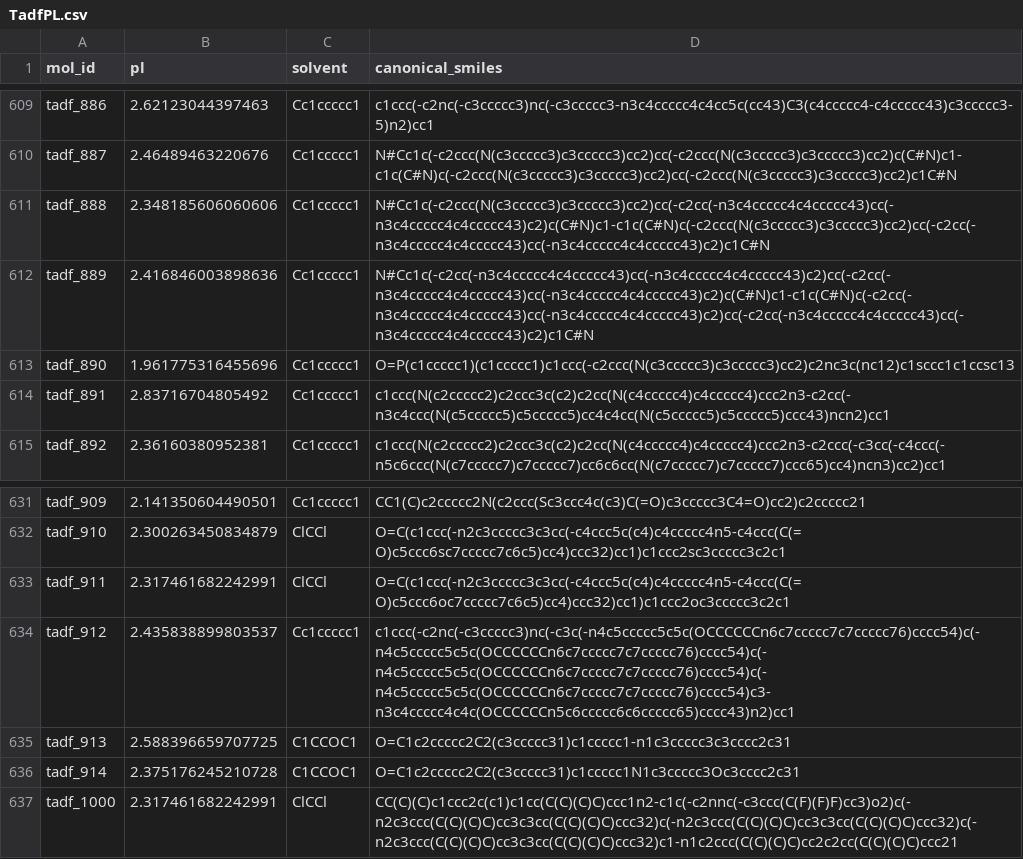
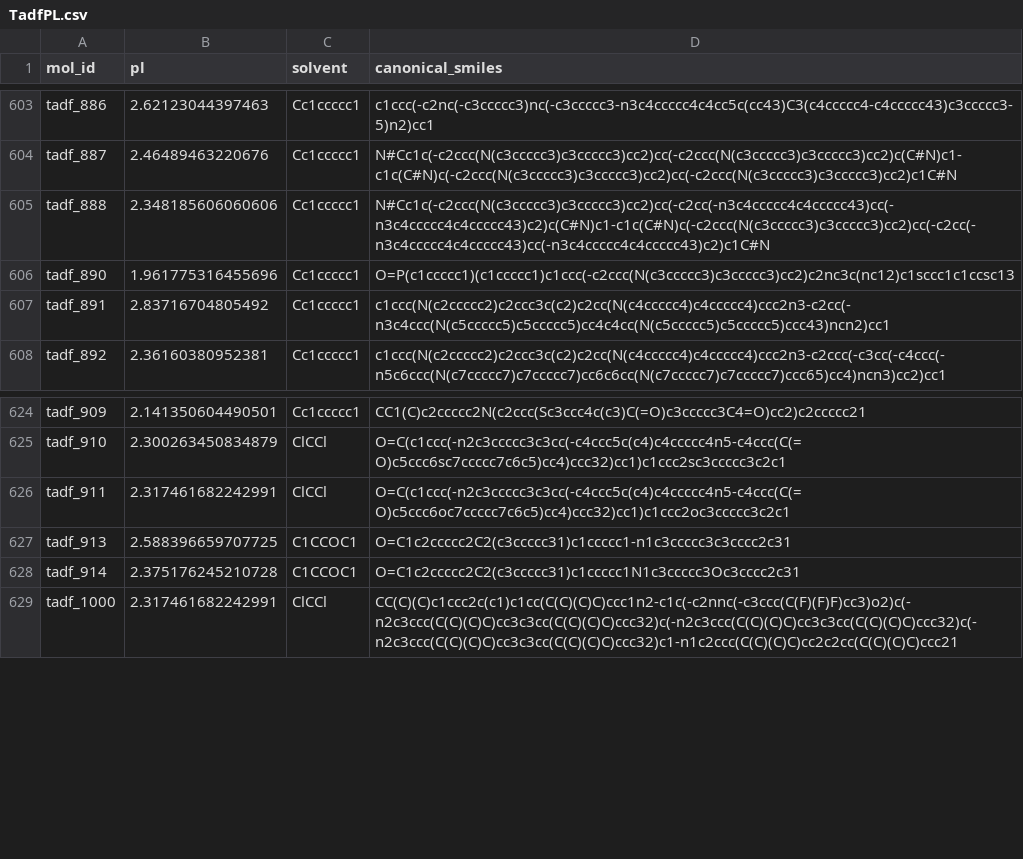
Before and after one commit to Dingyun-Huang/tadf-photoluminescence-prediction, a CSV file: src/data_processing/tadf_pl/raw/TadfPL.csv, drawn as a sheet; only a part is shown, gaps mark what is left out; the diff covers the shown part only; the diff names each change by its address in the sheet, - before the commit and + after, or states it on an @@ line.

Commit message:
fixed mis-alignment between sdf file and TadfPL.csv file

```diff
--- a/src/data_processing/tadf_pl/raw/TadfPL.csv
+++ b/src/data_processing/tadf_pl/raw/TadfPL.csv
-row 612: tadf_889 | 2.416846003898636 | Cc1ccccc1 | N#Cc1c(-c2cc(-n3c4ccccc4c4ccccc43)cc(-n3c4ccccc4c4ccccc43)c2)cc(-c2cc(-n3c4ccccc4c4ccccc43)cc(-n3c4ccccc4c4ccccc43)c2)c(C#N)c1-c1c(C#N)c(-c2cc(-n3c4ccccc4c4ccccc43)cc(-n3c4ccccc4c4ccccc43)c2)cc(-c2cc(-n3c4ccccc4c4ccccc43)cc(-n3c4ccccc4c4ccccc43)c2)c1C#N
-row 634: tadf_912 | 2.435838899803537 | Cc1ccccc1 | c1ccc(-c2nc(-c3ccccc3)nc(-c3c(-n4c5ccccc5c5c(OCCCCCCn6c7ccccc7c7ccccc76)cccc54)c(-n4c5ccccc5c5c(OCCCCCCn6c7ccccc7c7ccccc76)cccc54)c(-n4c5ccccc5c5c(OCCCCCCn6c7ccccc7c7ccccc76)cccc54)c(-n4c5ccccc5c5c(OCCCCCCn6c7ccccc7c7ccccc76)cccc54)c3-n3c4ccccc4c4c(OCCCCCCn5c6ccccc6c6ccccc65)cccc43)n2)cc1
```
Also changed, not shown: 6 removed rows elsewhere in this file, 1 other file.
